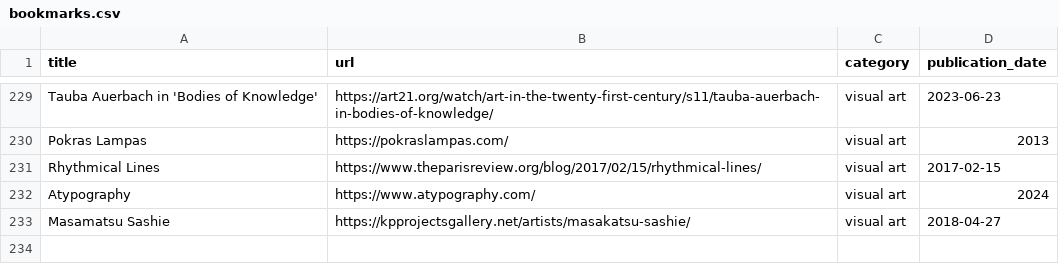
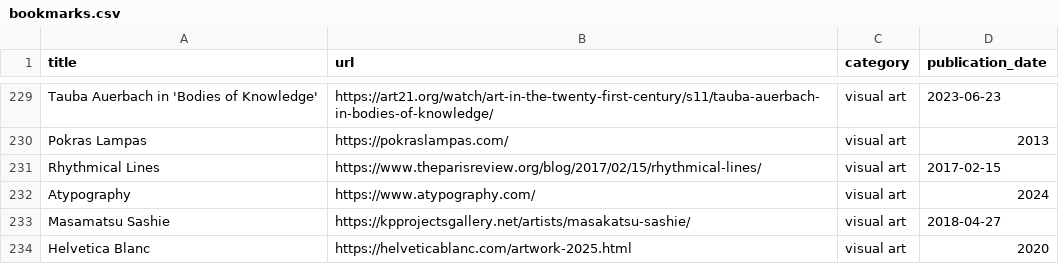
Before and after one commit to jdonland/bookmarks, a CSV file: bookmarks.csv, drawn as a sheet; only a part is shown, gaps mark what is left out.

Commit message:
add helvetica blanc

```diff
--- a/bookmarks.csv
+++ b/bookmarks.csv
@@ -233 +233,2 @@ Atypography,https://www.atypography.com/,visual art,2024
 Masamatsu Sashie,https://kpprojectsgallery.net/artists/masakatsu-sashie/,visual art,2018-04-27
+Helvetica Blanc,https://helveticablanc.com/artwork-2025.html,visual art,2020
```
Also changed, not shown: 1 other file.
